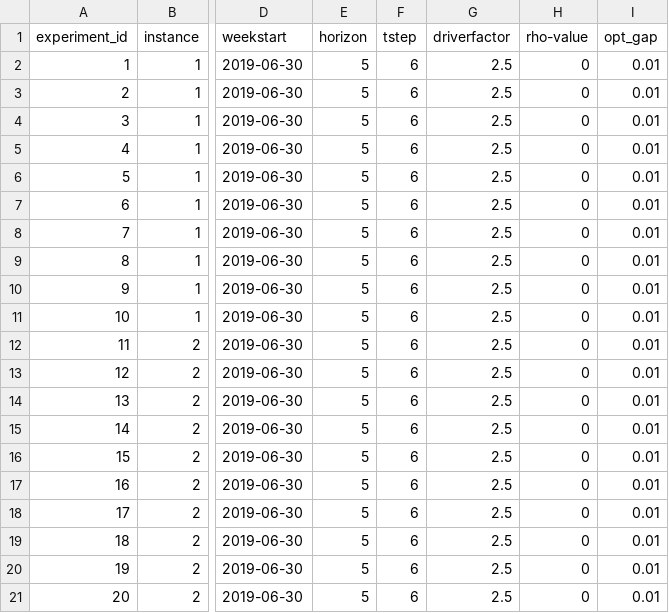
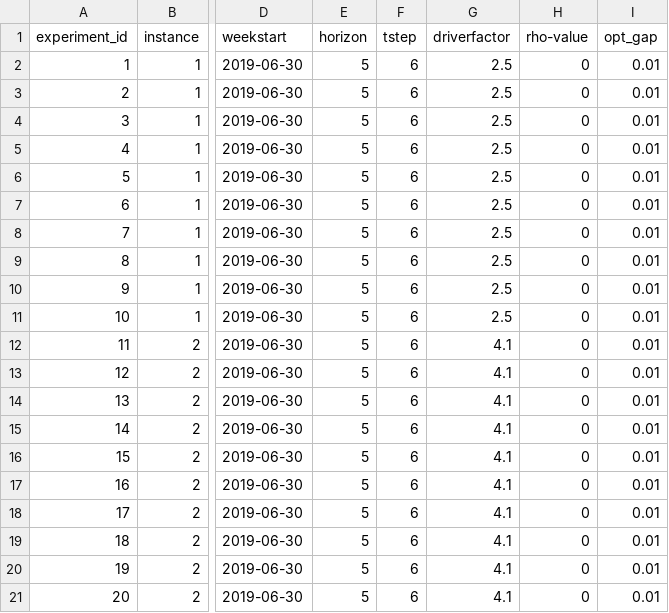
Before and after one commit to alexschmid3/relaylogistics, a CSV file: data/relayvsptp.csv, drawn as a sheet; only a part is shown, gaps mark what is left out; the diff names each change by its address in the sheet, - before the commit and + after, or states it on an @@ line.

Commit message:
Reduce drivers for ex 2

```diff
--- a/data/relayvsptp.csv
+++ b/data/relayvsptp.csv
-G12:G21 (driverfactor): 2.5
+G12:G21 (driverfactor): 4.1
```
